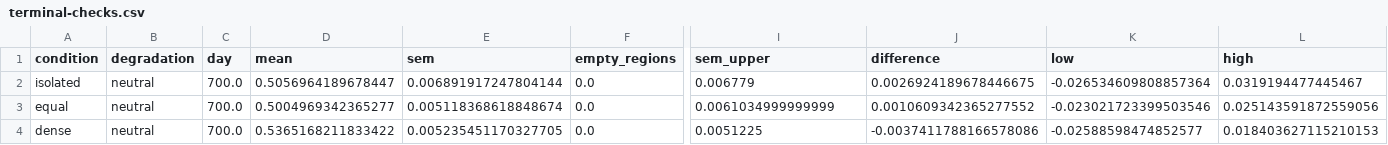
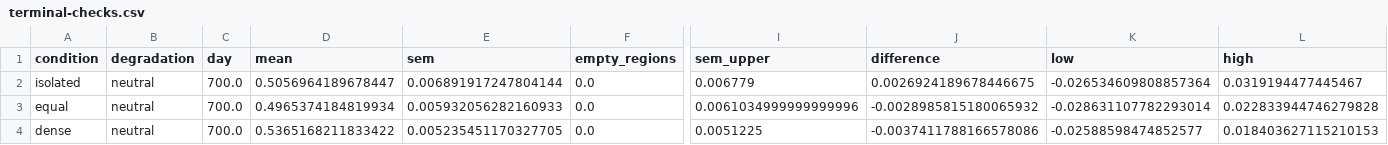
Before and after one commit to dietmarwo/CRN-craft, a CSV file: examples/mtdna_spread/results/terminal-checks.csv, drawn as a sheet; only a part is shown, gaps mark what is left out; the diff names each change by its address in the sheet, - before the commit and + after, or states it on an @@ line.

```diff
--- a/examples/mtdna_spread/results/terminal-checks.csv
+++ b/examples/mtdna_spread/results/terminal-checks.csv
-D3 (mean): 0.5004969342365277
+D3 (mean): 0.4965374184819934
-E3 (sem): 0.005118368618848674
+E3 (sem): 0.005932056282160933
-I3 (sem_upper): 0.0061034999999999
+I3 (sem_upper): 0.0061034999999999996
-J3 (difference): 0.0010609342365277552
+J3 (difference): -0.0028985815180065932
-K3 (low): -0.023021723399503546
+K3 (low): -0.028631107782293014
-L3 (high): 0.025143591872559056
+L3 (high): 0.022833944746279828
```
Also changed, not shown: examples/mtdna_spread/results/two-regions.csv, 2 other files.
